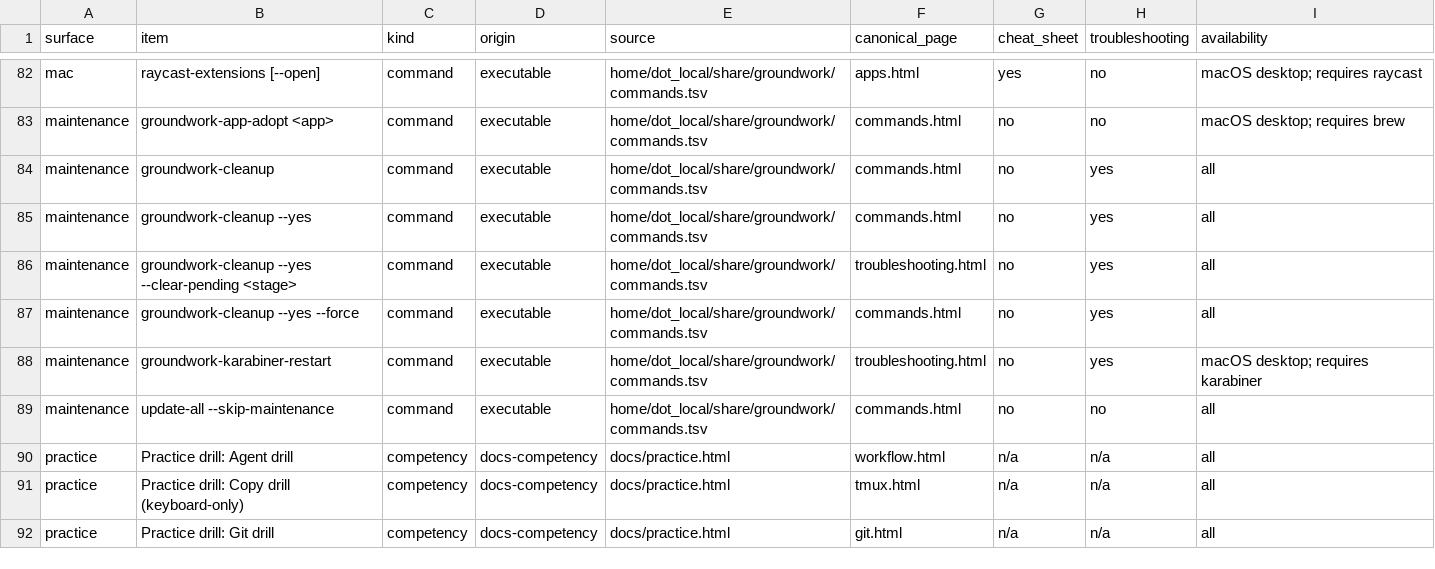
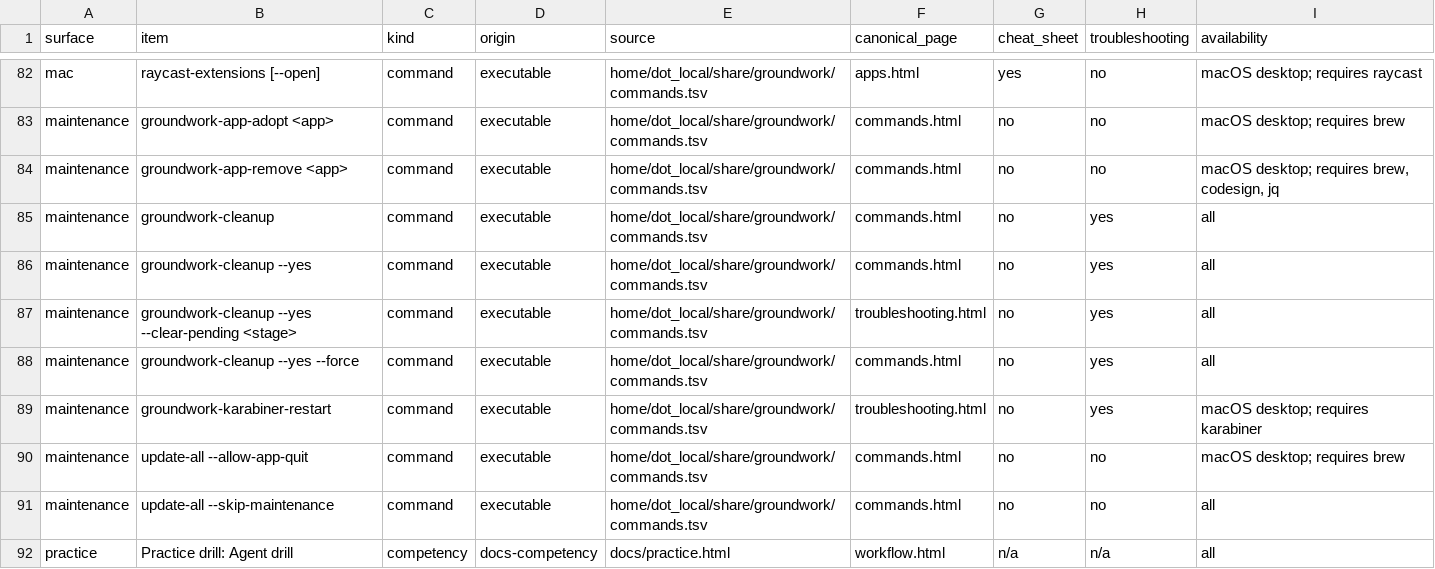
Before and after one commit to jasondockery/groundwork, a TSV file: data/docs-coverage.tsv, drawn as a sheet; only a part is shown, gaps mark what is left out; the shorter side is filled out with more unchanged rows; the diff names each change by its address in the sheet, - before the commit and + after, or states it on an @@ line.

```diff
--- a/data/docs-coverage.tsv
+++ b/data/docs-coverage.tsv
+row 84: maintenance | groundwork-app-remove <app> | command | executable | home/dot_local/share/groundwork/commands.tsv | commands.html | no | no | macOS desktop; requires brew, codesign, jq
+row 90: maintenance | update-all --allow-app-quit | command | executable | home/dot_local/share/groundwork/commands.tsv | commands.html | no | no | macOS desktop; requires brew
```
Also changed, not shown: data/docs-command-surfaces.tsv, home/dot_local/share/groundwork/commands.tsv, 16 other files.
